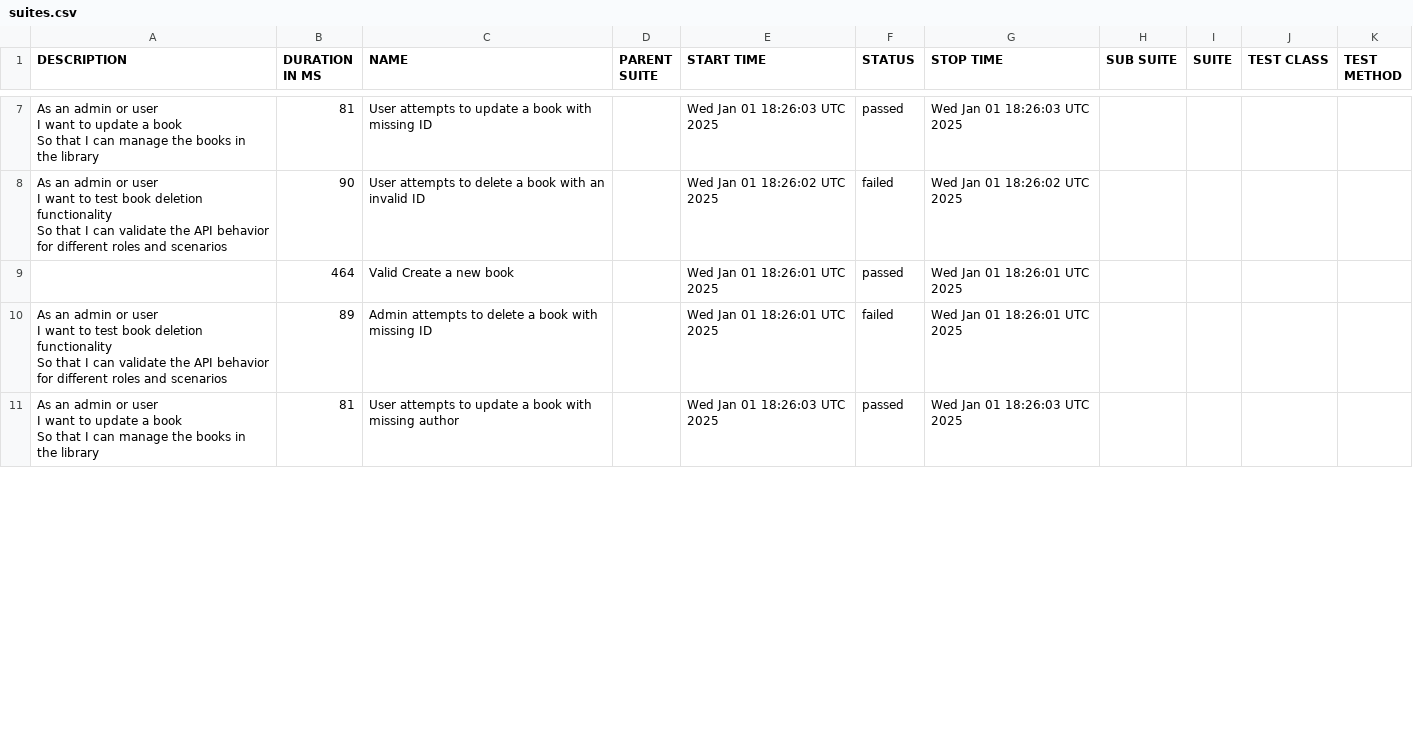
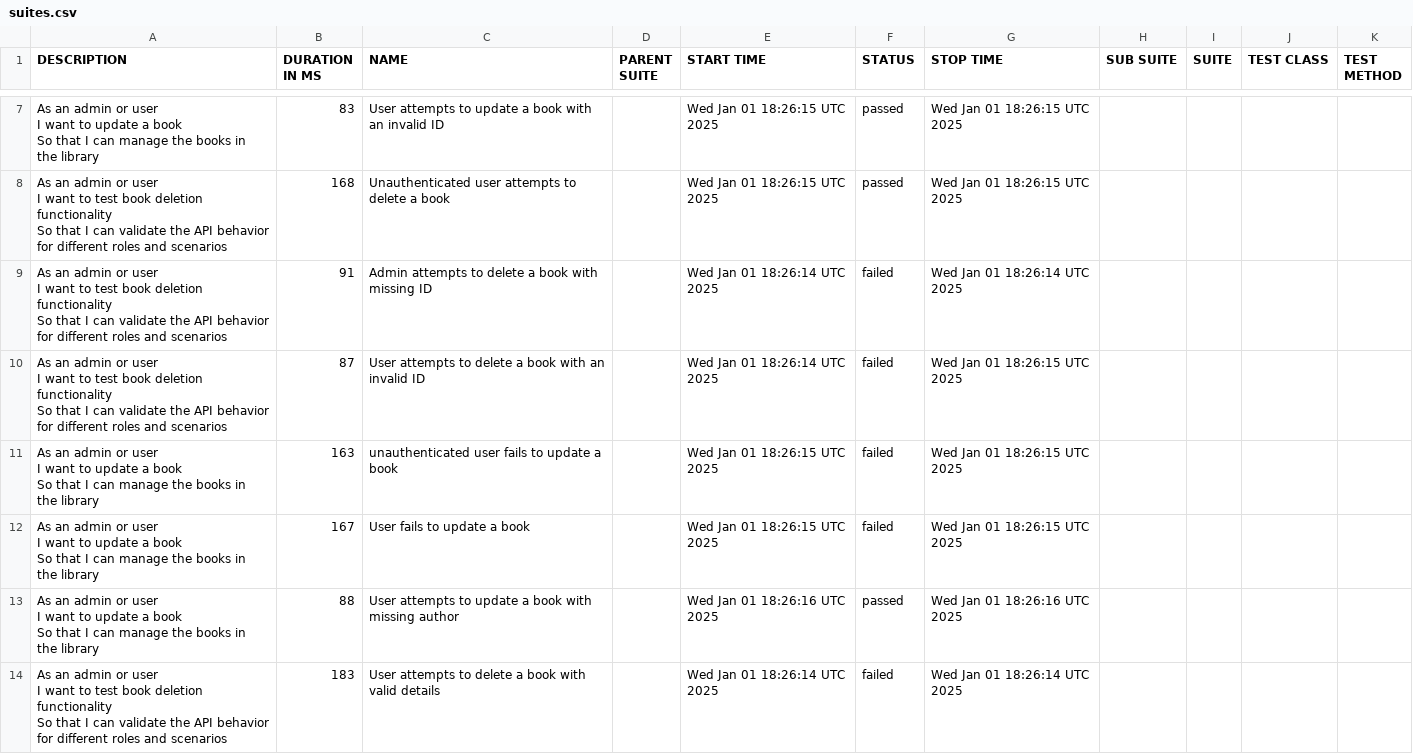
Before and after one commit to kalanagunathilaka/Playwright-Cucumber-Test-Automation, a CSV file: data/suites.csv, drawn as a sheet; only a part is shown, gaps mark what is left out; the diff covers the shown part only.

```diff
--- a/data/suites.csv
+++ b/data/suites.csv
@@ -17,13 +15,24 @@
-"As an admin  or user
-  I want to update a book
-  So that I can manage the books in the library","81","User attempts to update a book with missing ID","","Wed Jan 01 18:26:03 UTC 2025","passed","Wed Jan 01 18:26:03 UTC 2025","","","",""
-"As an admin or user
-  I want to test book deletion functionality
-  So that I can validate the API behavior for different roles and scenarios","90","User attempts to delete a book with an invalid ID","","Wed Jan 01 18:26:02 UTC 2025","failed","Wed Jan 01 18:26:02 UTC 2025","","","",""
-"","464","Valid Create a new book","","Wed Jan 01 18:26:01 UTC 2025","passed","Wed Jan 01 18:26:01 UTC 2025","","","",""
-"As an admin or user
-  I want to test book deletion functionality
-  So that I can validate the API behavior for different roles and scenarios","89","Admin attempts to delete a book with missing ID","","Wed Jan 01 18:26:01 UTC 2025","failed","Wed Jan 01 18:26:01 UTC 2025","","","",""
-"As an admin  or user
-  I want to update a book
-  So that I can manage the books in the library","81","User attempts to update a book with missing author","","Wed Jan 01 18:26:03 UTC 2025","passed","Wed Jan 01 18:26:03 UTC 2025","","","",""
+"As an admin  or user
+  I want to update a book
+  So that I can manage the books in the library","83","User attempts to update a book with an invalid ID","","Wed Jan 01 18:26:15 UTC 2025","passed","Wed Jan 01 18:26:15 UTC 2025","","","",""
+"As an admin or user
+  I want to test book deletion functionality
+  So that I can validate the API behavior for different roles and scenarios","168","Unauthenticated user attempts to delete a book","","Wed Jan 01 18:26:15 UTC 2025","passed","Wed Jan 01 18:26:15 UTC 2025","","","",""
+"As an admin or user
+  I want to test book deletion functionality
+  So that I can validate the API behavior for different roles and scenarios","91","Admin attempts to delete a book with missing ID","","Wed Jan 01 18:26:14 UTC 2025","failed","Wed Jan 01 18:26:14 UTC 2025","","","",""
+"As an admin or user
+  I want to test book deletion functionality
+  So that I can validate the API behavior for different roles and scenarios","87","User attempts to delete a book with an invalid ID","","Wed Jan 01 18:26:14 UTC 2025","failed","Wed Jan 01 18:26:15 UTC 2025","","","",""
+"As an admin  or user
+  I want to update a book
+  So that I can manage the books in the library","163","unauthenticated user fails to update a book","","Wed Jan 01 18:26:15 UTC 2025","failed","Wed Jan 01 18:26:15 UTC 2025","","","",""
+"As an admin  or user
+  I want to update a book
+  So that I can manage the books in the library","167","User fails to update a book","","Wed Jan 01 18:26:15 UTC 2025","failed","Wed Jan 01 18:26:15 UTC 2025","","","",""
+"As an admin  or user
+  I want to update a book
+  So that I can manage the books in the library","88","User attempts to update a book with missing author","","Wed Jan 01 18:26:16 UTC 2025","passed","Wed Jan 01 18:26:16 UTC 2025","","","",""
+"As an admin or user
+  I want to test book deletion functionality
+  So that I can validate the API behavior for different roles and scenarios","183","User attempts to delete a book with valid details","","Wed Jan 01 18:26:14 UTC 2025","failed","Wed Jan 01 18:26:14 UTC 2025","","","",""
```
Also changed, not shown: 4 added rows, 7 removed rows and 22 edited cells elsewhere in this file, data/behaviors.csv, 53 other files.
